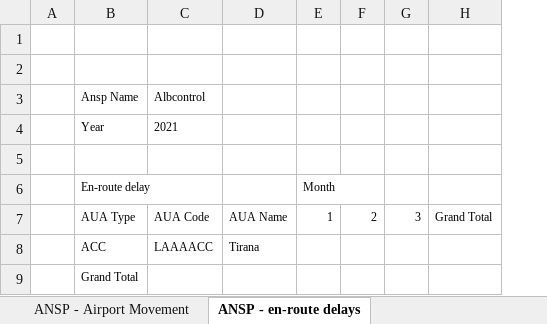
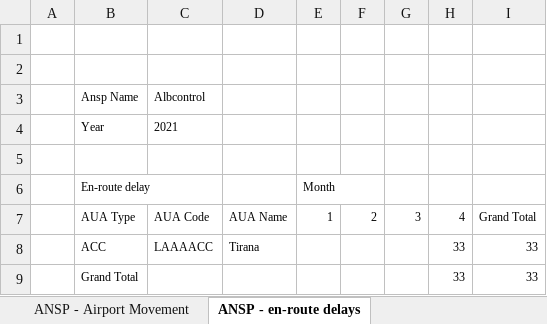
Before and after one commit to euctrl-pru/portal, an Excel workbook: static/download/xls/ACE_Monthly_Operational_Data.xlsx, sheet ANSP - en-route delays, drawn as a sheet; values as stored, in another font and other column widths than the file's, no borders; addresses are those after the commit; the diff names each change by its address in the sheet, - before the commit and + after, or states it on an @@ line.

```diff
--- a/static/download/xls/ACE_Monthly_Operational_Data.xlsx (sheet ANSP - en-route delays)
+++ b/static/download/xls/ACE_Monthly_Operational_Data.xlsx (sheet ANSP - en-route delays)
+column H, rows 7-9: 4 | 33 | 33
-I8:I9: (empty)
+I8:I9: 33
```
Also changed, not shown: sheet ANSP - Airport Movement, sheet FAB_ANSP - Traffic, sheet ANSP - Flight Hours, sheet ANSP - Traffic by unit, sheet ANSP - en-route delays > 15 min, sheet ANSP - total delays> 15min, 3 more sheets, 1 other file.
